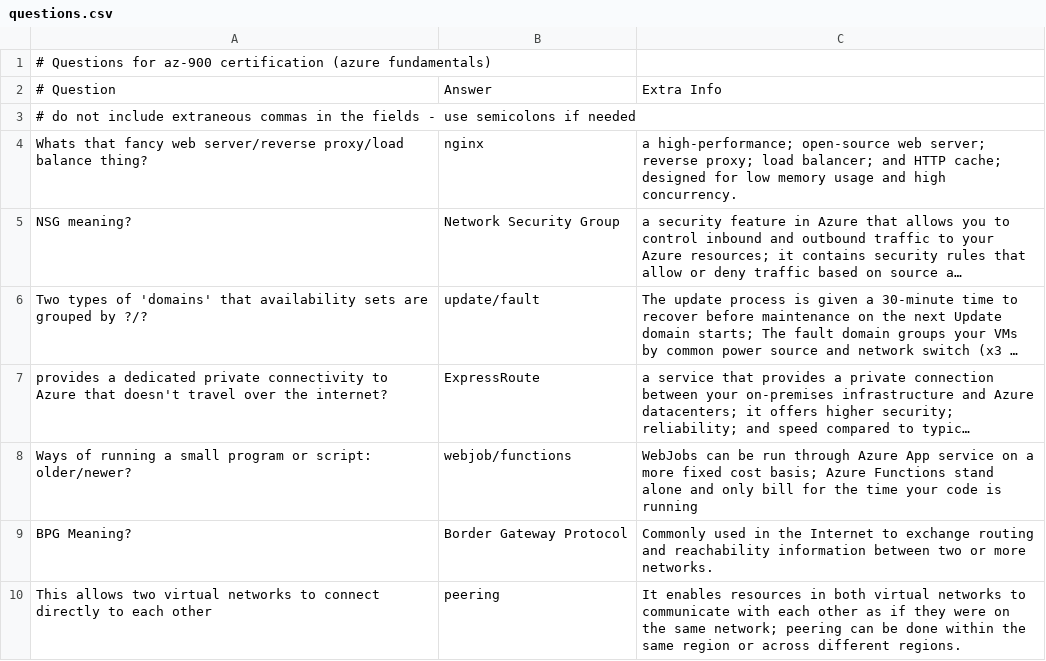
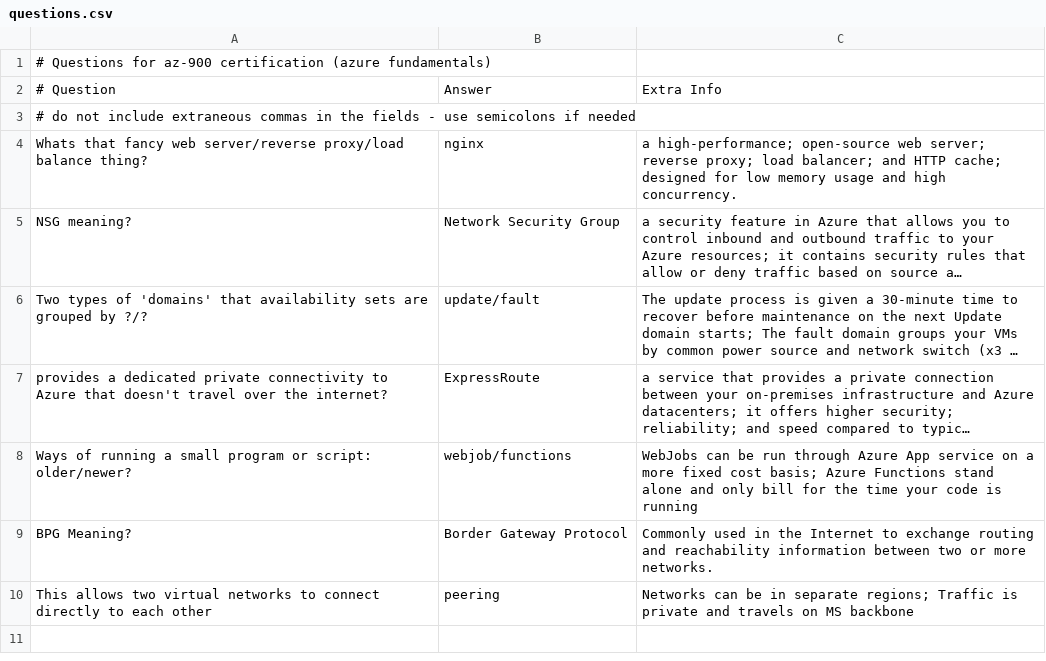
Before and after one commit to basinx/MemoryGame, a CSV file: questions.csv, drawn as a sheet; long unchanged cells end in ….

Commit message:
Updated Questions

```diff
--- a/questions.csv
+++ b/questions.csv
@@ -9,2 +9,2 @@ Ways of running a small program or script: older/newer?, webjob/functions, WebJo
 BPG Meaning?, Border Gateway Protocol, Commonly used in the Internet to exchange routing and reachability information between two or more networks.
-This allows two virtual networks to connect directly to each other, peering, It enables resources in both virtual networks to communicate with each other as if they were on the same network; peering can be done within the same region or across different regions.
+This allows two virtual networks to connect directly to each other, peering, Networks can be in separate regions; Traffic is private and travels on MS backbone
```
